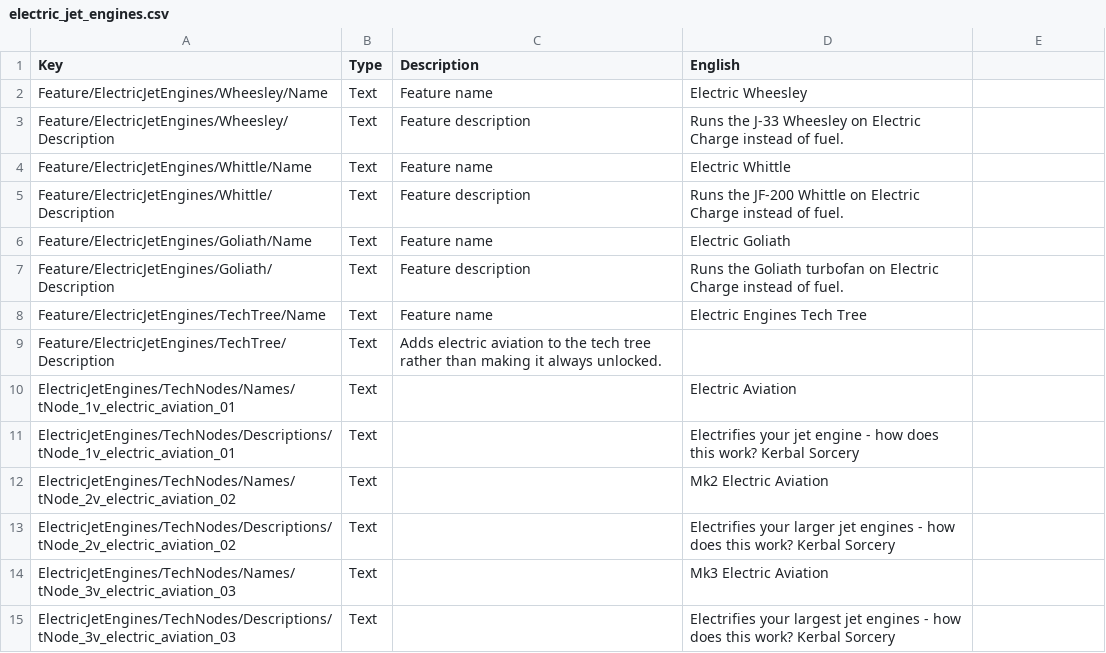
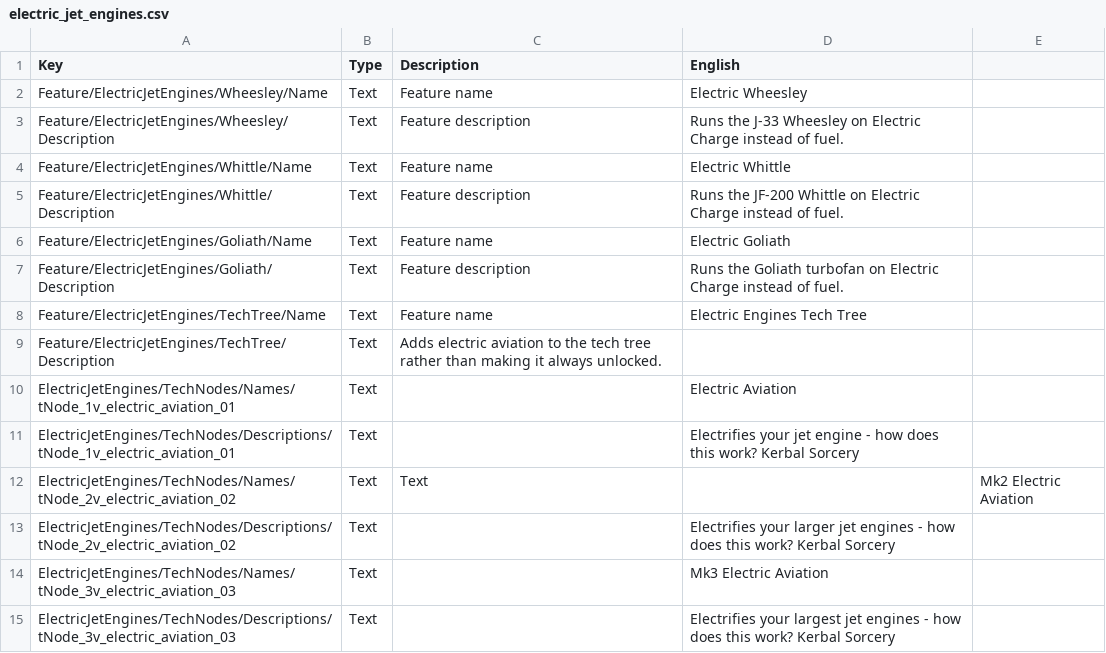
Before and after one commit to cheese3660/Electric-Jet-Engines, a CSV file: localizations/electric_jet_engines.csv, drawn as a sheet.

Commit message:
Correct Mk2 Electric Aviation entry in CSV
Fixed formatting issue in Mk2 Electric Aviation entry.

```diff
--- a/localizations/electric_jet_engines.csv
+++ b/localizations/electric_jet_engines.csv
@@ -11,3 +11,3 @@ ElectricJetEngines/TechNodes/Names/tNode_1v_electric_aviation_01,Text,,Electric
 ElectricJetEngines/TechNodes/Descriptions/tNode_1v_electric_aviation_01,Text,,Electrifies your jet engine - how does this work? Kerbal Sorcery
-ElectricJetEngines/TechNodes/Names/tNode_2v_electric_aviation_02,Text,,Mk2 Electric Aviation
+ElectricJetEngines/TechNodes/Names/tNode_2v_electric_aviation_02,Text,Text,,Mk2 Electric Aviation
 ElectricJetEngines/TechNodes/Descriptions/tNode_2v_electric_aviation_02,Text,,Electrifies your larger jet engines - how does this work? Kerbal Sorcery
```
